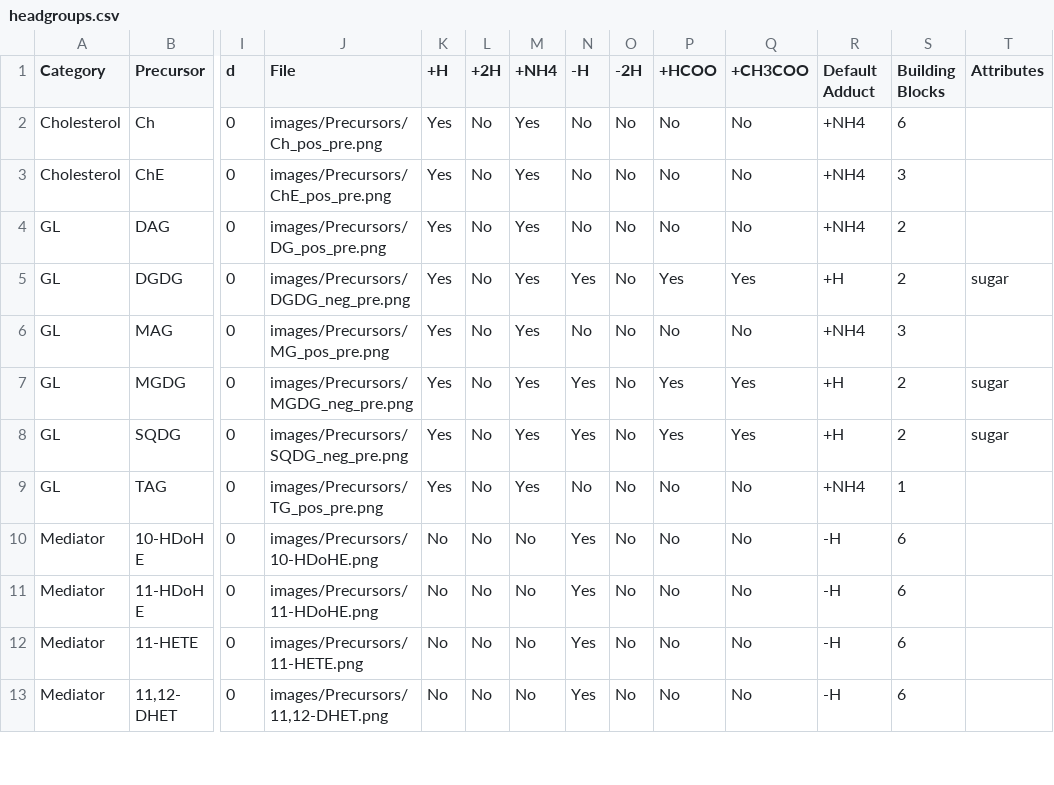
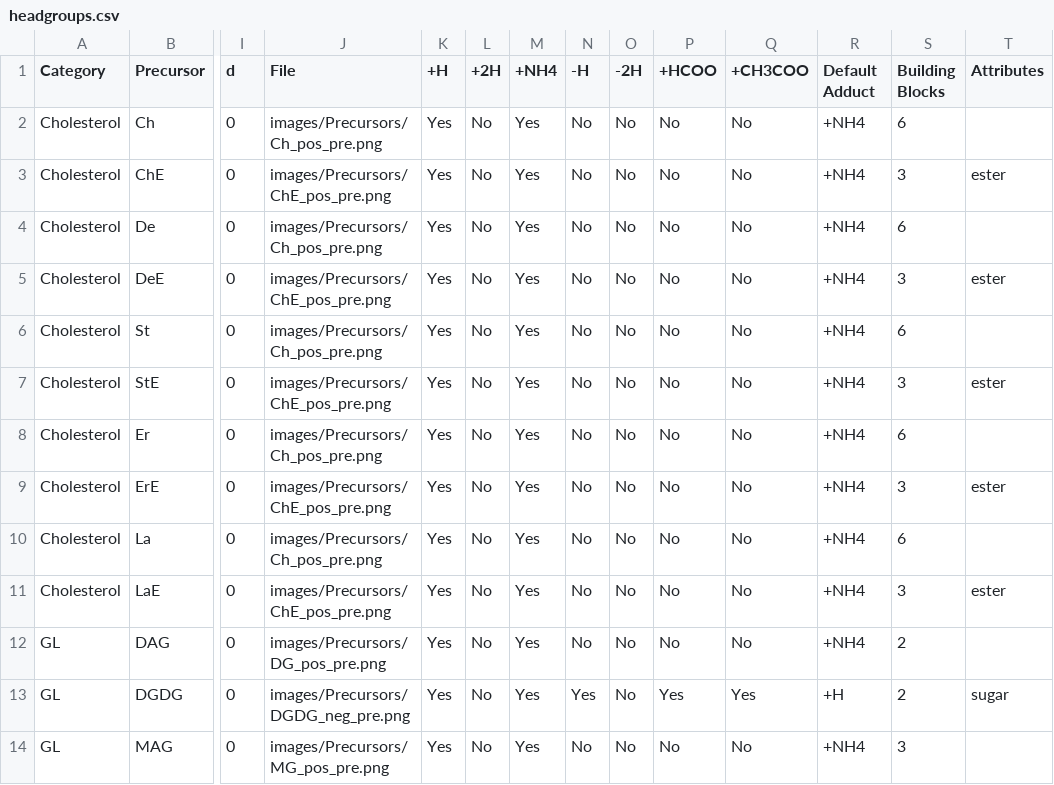
Before and after one commit to lifs-tools/lipidcreator, a CSV file: LipidCreator/data/headgroups.csv, drawn as a sheet; only a part is shown, gaps mark what is left out; the shorter side is filled out with more unchanged rows; rows hold the shown columns only; the diff names each change by its address in the sheet, - before the commit and + after, or states it on an @@ line.

```diff
--- a/LipidCreator/data/headgroups.csv
+++ b/LipidCreator/data/headgroups.csv
-T3 (Attributes): (empty)
+T3 (Attributes): ester
+row 4: Cholesterol | De | 0 | images/Precursors/Ch_pos_pre.png | Yes | No | Yes | No | No | No | No | +NH4 | 6
+row 5: Cholesterol | DeE | 0 | images/Precursors/ChE_pos_pre.png | Yes | No | Yes | No | No | No | No | +NH4 | 3 | ester
+row 6: Cholesterol | St | 0 | images/Precursors/Ch_pos_pre.png | Yes | No | Yes | No | No | No | No | +NH4 | 6
+row 7: Cholesterol | StE | 0 | images/Precursors/ChE_pos_pre.png | Yes | No | Yes | No | No | No | No | +NH4 | 3 | ester
+row 8: Cholesterol | Er | 0 | images/Precursors/Ch_pos_pre.png | Yes | No | Yes | No | No | No | No | +NH4 | 6
+row 9: Cholesterol | ErE | 0 | images/Precursors/ChE_pos_pre.png | Yes | No | Yes | No | No | No | No | +NH4 | 3 | ester
+row 10: Cholesterol | La | 0 | images/Precursors/Ch_pos_pre.png | Yes | No | Yes | No | No | No | No | +NH4 | 6
+row 11: Cholesterol | LaE | 0 | images/Precursors/ChE_pos_pre.png | Yes | No | Yes | No | No | No | No | +NH4 | 3 | ester
```
Also changed, not shown: LipidCreator/data/ms2fragments.csv, 2 other files.
